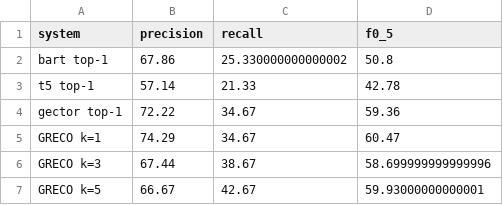
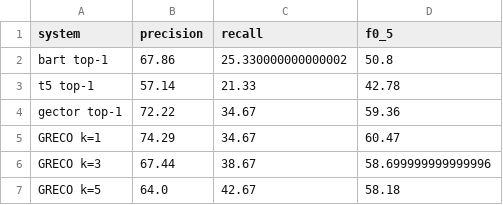
Before and after one commit to Yiifeiii/CS4248_GEC, a CSV file: outputs/greco/bart-t5-gector-dev30/metrics.csv, drawn as a sheet.

```diff
--- a/outputs/greco/bart-t5-gector-dev30/metrics.csv
+++ b/outputs/greco/bart-t5-gector-dev30/metrics.csv
@@ -6,2 +6,2 @@ GRECO k=1,74.29,34.67,60.47
 GRECO k=3,67.44,38.67,58.699999999999996
-GRECO k=5,66.67,42.67,59.93000000000001
+GRECO k=5,64.0,42.67,58.18
```
Also changed, not shown: outputs/greco/bart-t5-gector-dev30-vote/metrics.csv, 19 other files.
